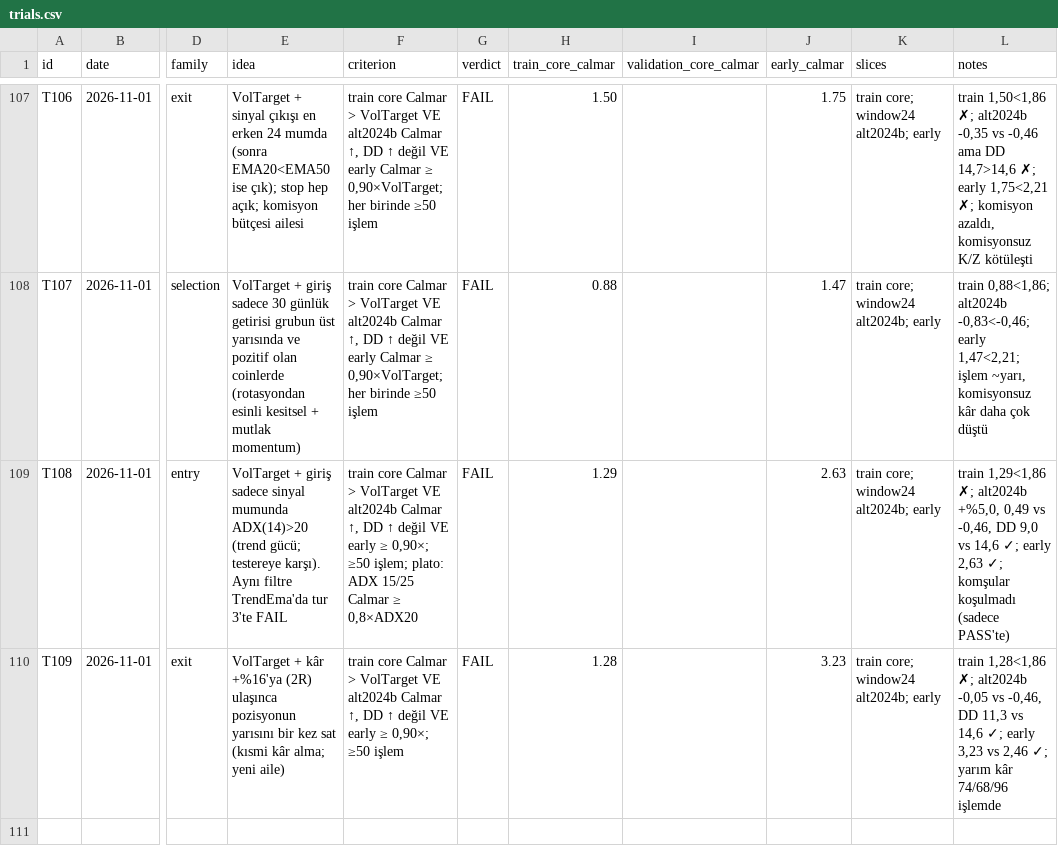
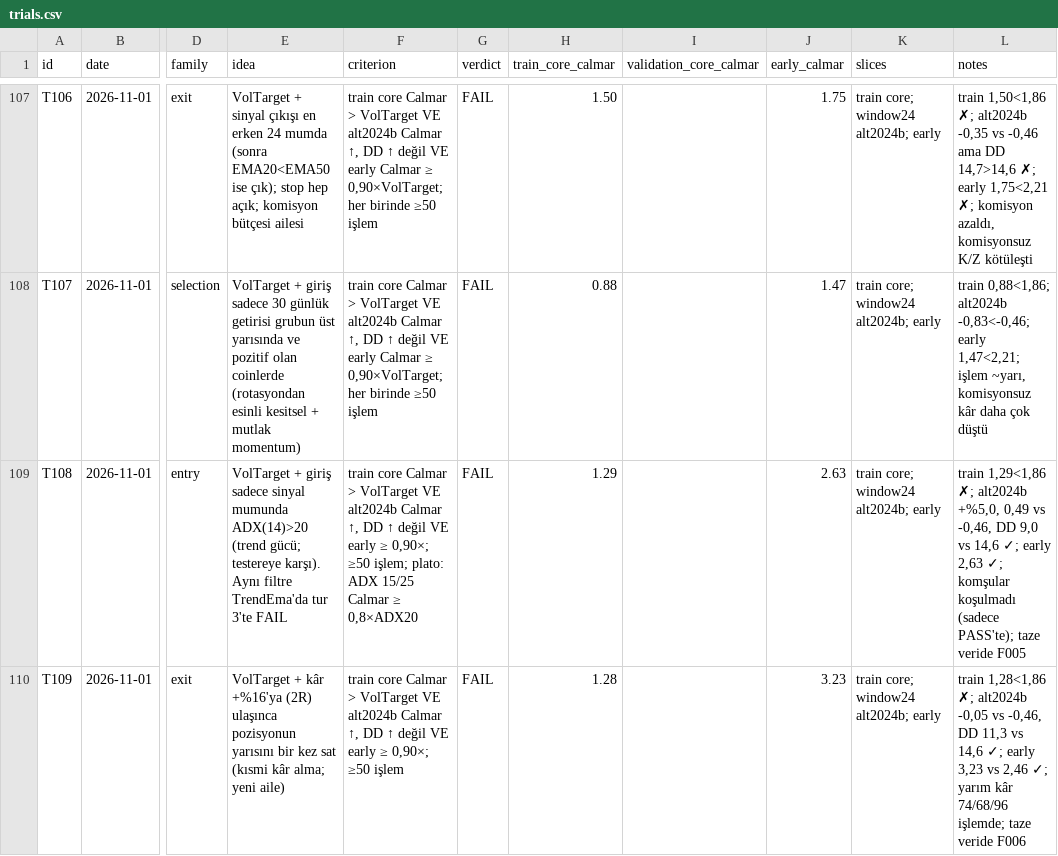
Before and after one commit to mertrumi-dev/ft-lab, a CSV file: docs/trials.csv, drawn as a sheet; only a part is shown, gaps mark what is left out; the diff names each change by its address in the sheet, - before the commit and + after, or states it on an @@ line.

```diff
--- a/docs/trials.csv
+++ b/docs/trials.csv
-L109 (notes): …koşulmadı (sadece PASS'te)
+L109 (notes): …koşulmadı (sadece PASS'te); taze veride F005
-L110 (notes): …kâr 74/68/96 işlemde
+L110 (notes): …kâr 74/68/96 işlemde; taze veride F006
```
Also changed, not shown: docs/fresh/preregistered.csv, 1 other file.
